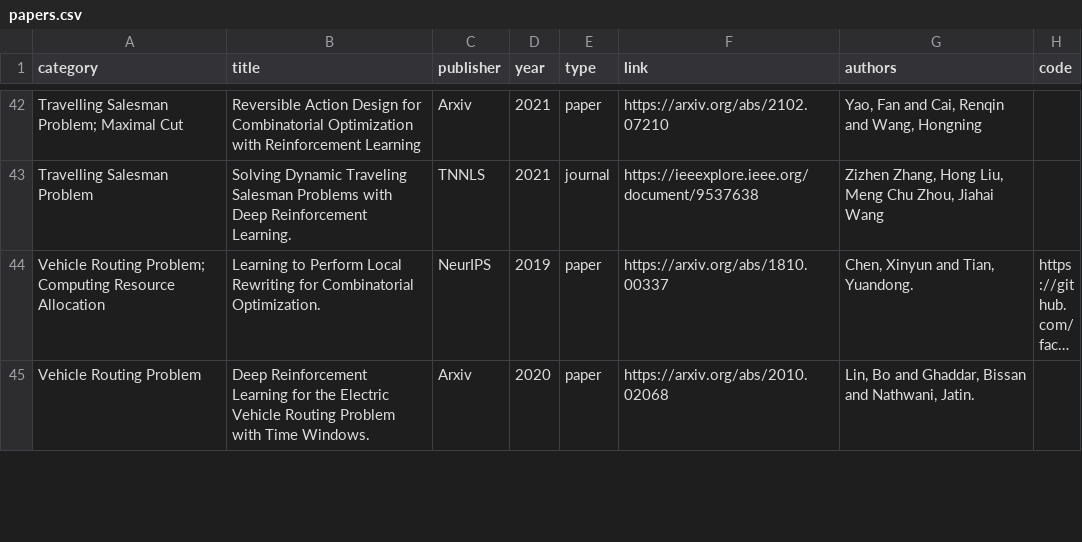
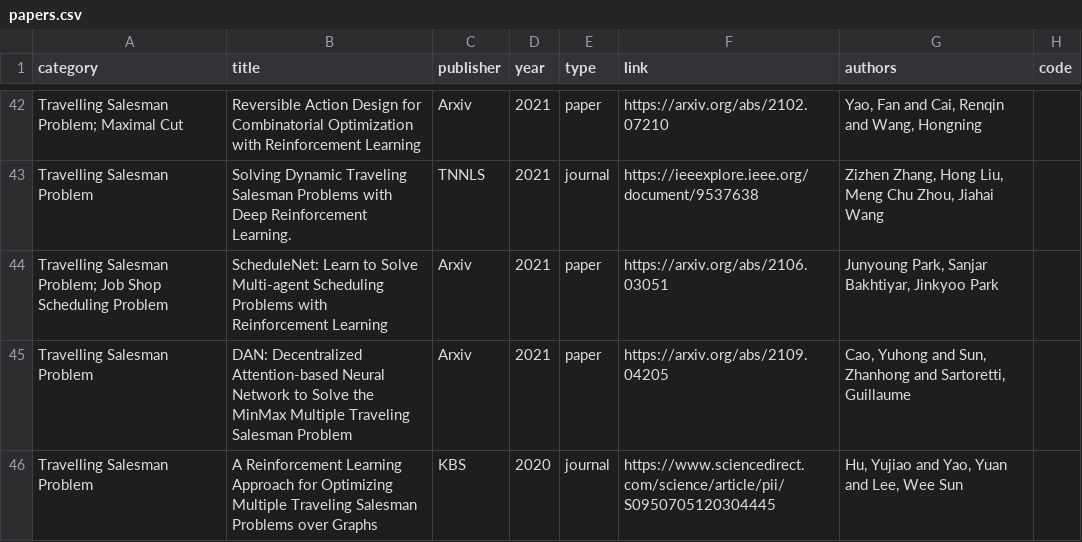
Before and after one commit to Thinklab-SJTU/awesome-ml4co, a CSV file: data/papers.csv, drawn as a sheet; only a part is shown, gaps mark what is left out; the shorter side is filled out with more unchanged rows; long unchanged cells end in …; the diff covers the shown part only; the diff names each change by its address in the sheet, - before the commit and + after, or states it on an @@ line.

Commit message:
Add several recent papers.

```diff
--- a/data/papers.csv
+++ b/data/papers.csv
+row 44: Travelling Salesman Problem; Job Shop Scheduling Problem | ScheduleNet: Learn to Solve Multi-agent Scheduling Problems with Reinforcement Learning | Arxiv | 2021 | paper | https://arxiv.org/abs/2106.03051 | Junyoung Park, Sanjar Bakhtiyar, Jinkyoo Park
+row 45: Travelling Salesman Problem | DAN: Decentralized Attention-based Neural Network to Solve the MinMax Multiple Traveling Salesman Problem | Arxiv | 2021 | paper | https://arxiv.org/abs/2109.04205 | Cao, Yuhong and Sun, Zhanhong and Sartoretti, Guillaume
+row 46: Travelling Salesman Problem | A Reinforcement Learning Approach for Optimizing Multiple Traveling Salesman Problems over Graphs | KBS | 2020 | journal | https://www.sciencedirect.com/science/article/pii/S0950705120304445 | Hu, Yujiao and Yao, Yuan and Lee, Wee Sun
```
Also changed, not shown: 10 added rows and 1 removed row elsewhere in this file, 1 other file.
